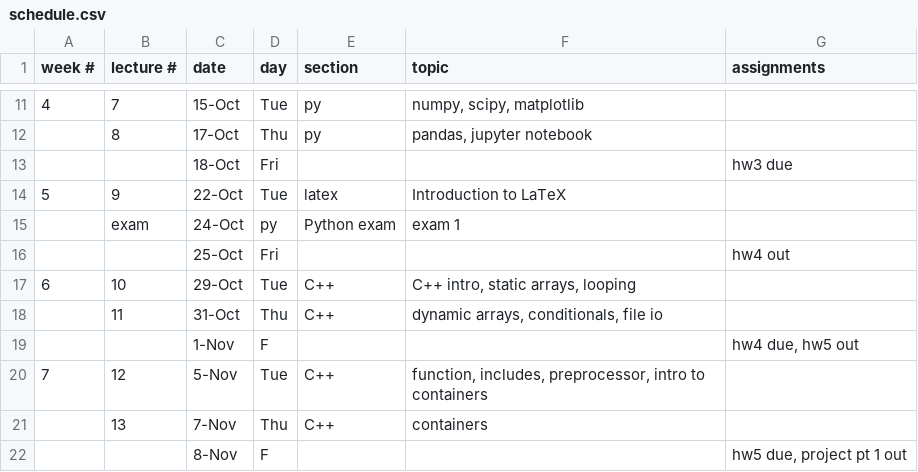
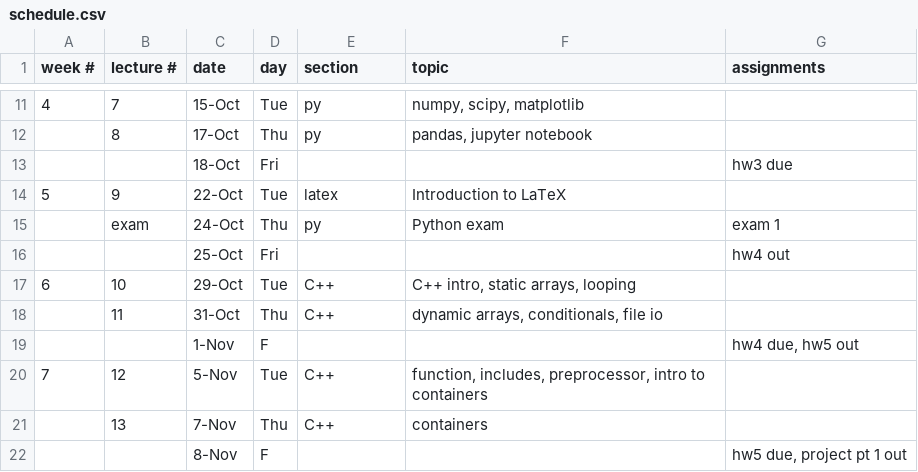
Before and after one commit to CME211/notes, a CSV file: schedule.csv, drawn as a sheet; only a part is shown, gaps mark what is left out.

Commit message:
Added day of week for python exam.

```diff
--- a/schedule.csv
+++ b/schedule.csv
@@ -14,3 +14,3 @@ week #,lecture #,date,day,section,topic,assignments
 5,9,22-Oct,Tue,latex,Introduction to LaTeX,
- ,exam,24-Oct,py,Python exam,exam 1
+ ,exam,24-Oct,Thu,py,Python exam,exam 1
  ,  ,25-Oct,Fri,,,hw4 out
```
